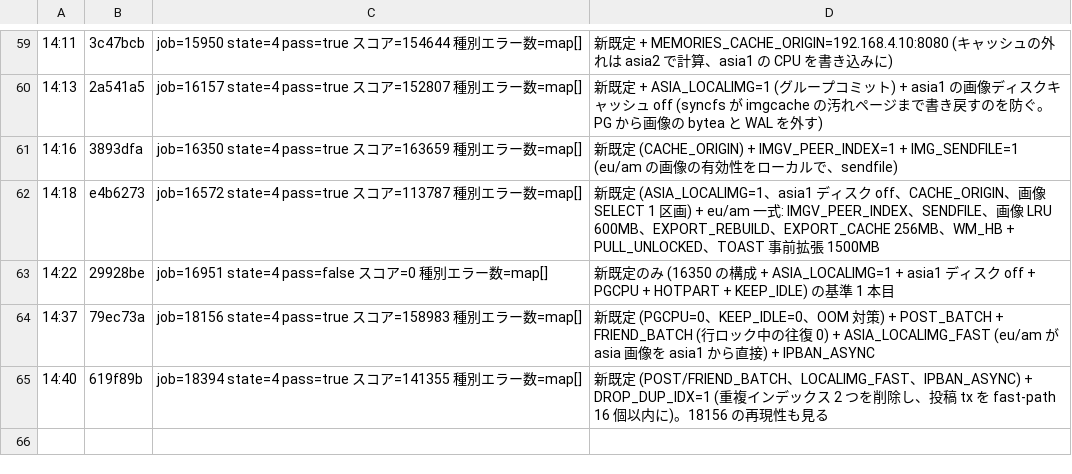
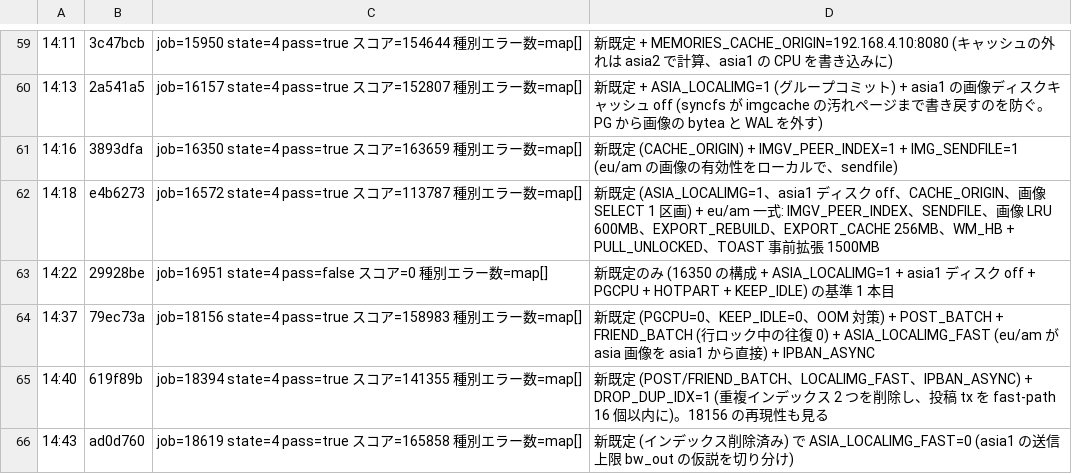
Before and after one commit to mazrean/isucon2026, a TSV file: logs/SCORES.tsv, drawn as a sheet; only a part is shown, gaps mark what is left out.

```diff
--- a/logs/SCORES.tsv
+++ b/logs/SCORES.tsv
@@ -65 +65,2 @@
 14:40	619f89b	job=18394 state=4 pass=true スコア=141355 種別エラー数=map[]	新既定 (POST/FRIEND_BATCH、LOCALIMG_FAST、IPBAN_ASYNC) + DROP_DUP_IDX=1 (重複インデックス 2 つを削除し、投稿 tx を fast-path 16 個以内に)。18156 の再現性も見る
+14:43	ad0d760	job=18619 state=4 pass=true スコア=165858 種別エラー数=map[]	新既定 (インデックス削除済み) で ASIA_LOCALIMG_FAST=0 (asia1 の送信上限 bw_out の仮説を切り分け)
```
Also changed, not shown: 4 other files.
